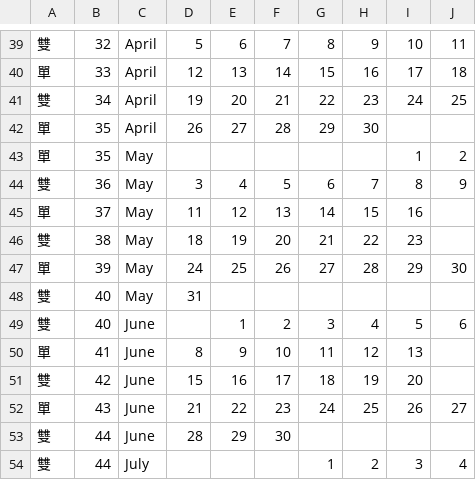
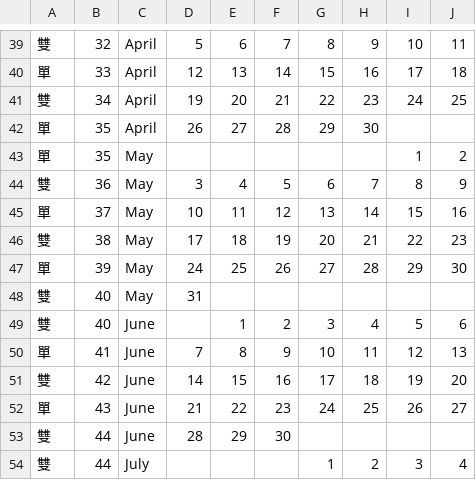
Before and after one commit to iamtatsir1-ui/2627timetable, a CSV file: calendar.csv, drawn as a sheet; only a part is shown, gaps mark what is left out; the diff covers the shown part only.

```diff
--- a/calendar.csv
+++ b/calendar.csv
@@ -44,4 +44,4 @@
 雙,36,May,3,4,5,6,7,8,9
-單,37,May,11,12,13,14,15,16,
-雙,38,May,18,19,20,21,22,23,
+單,37,May,10,11,12,13,14,15,16,
+雙,38,May,17,18,19,20,21,22,23,
 單,39,May,24,25,26,27,28,29,30
@@ -49,4 +49,4 @@
 雙,40,June,,1,2,3,4,5,6
-單,41,June,8,9,10,11,12,13,
-雙,42,June,15,16,17,18,19,20,
+單,41,June,7,8,9,10,11,12,13,
+雙,42,June,14,15,16,17,18,19,20,
 單,43,June,21,22,23,24,25,26,27
```
Also changed, not shown: 98 edited cells elsewhere in this file.
